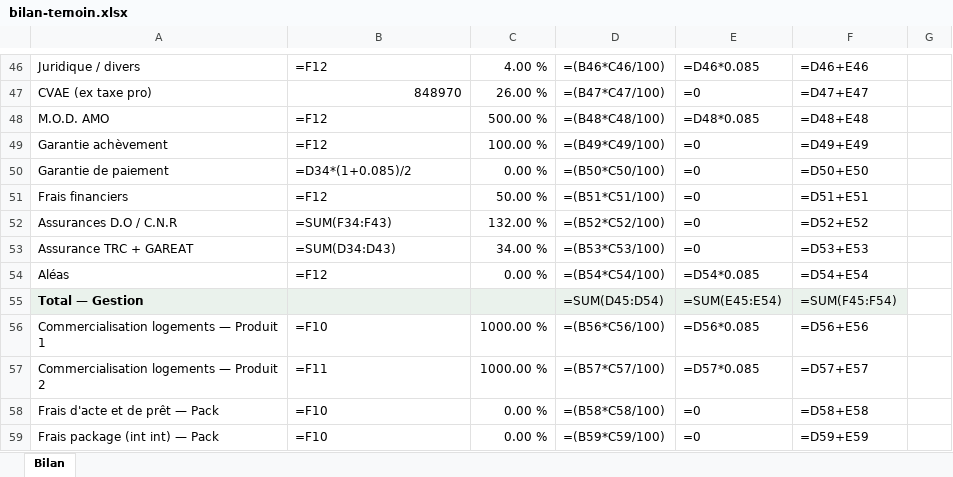
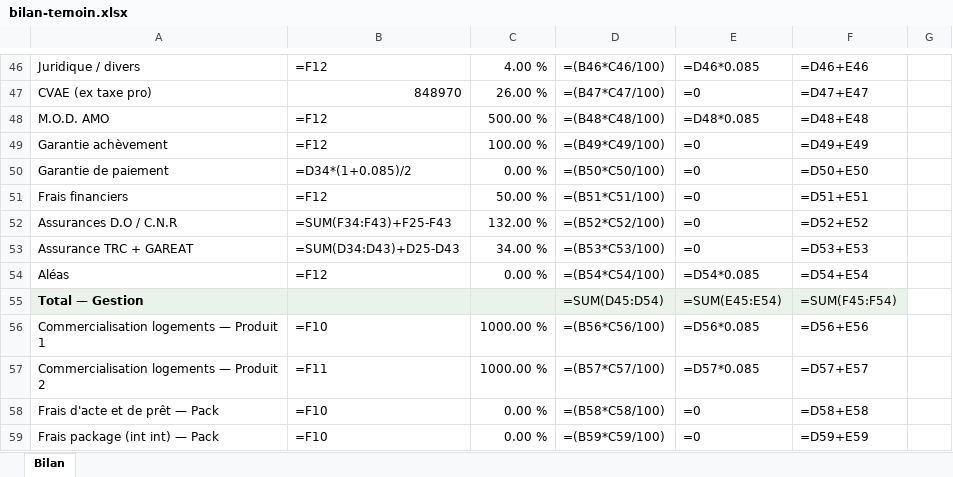
Before and after one commit to Vcitordosgor/labuse, an Excel workbook: docs/audit-2026-10/bilan-1/captures/bilan-temoin.xlsx, sheet Bilan, drawn as a sheet; only a part is shown, gaps mark what is left out; values as stored, in another font and other column widths than the file's, no borders; formulas without a stored value are shown as written; the diff names each change by its address in the sheet, - before the commit and + after, or states it on an @@ line.

```diff
--- a/docs/audit-2026-10/bilan-1/captures/bilan-temoin.xlsx (sheet Bilan)
+++ b/docs/audit-2026-10/bilan-1/captures/bilan-temoin.xlsx (sheet Bilan)
-B52: =SUM(F34:F43)
+B52: =SUM(F34:F43)+F25-F43
-B53: =SUM(D34:D43)
+B53: =SUM(D34:D43)+D25-D43
```
Also changed, not shown: 8 other files.
